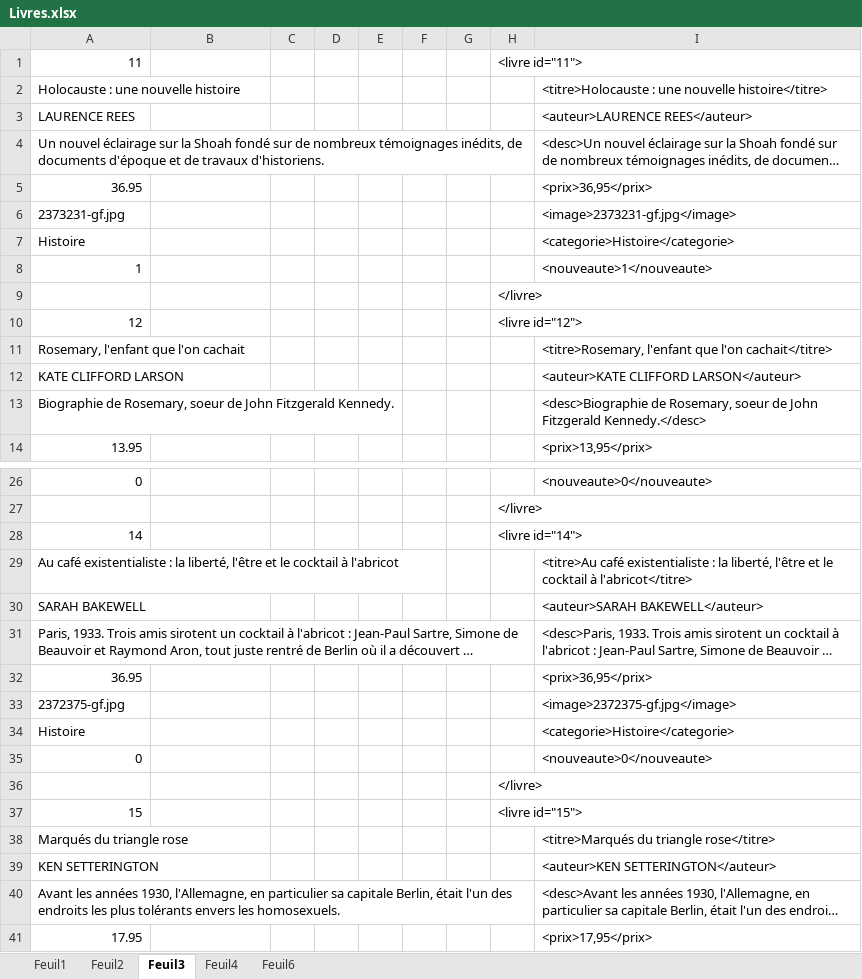
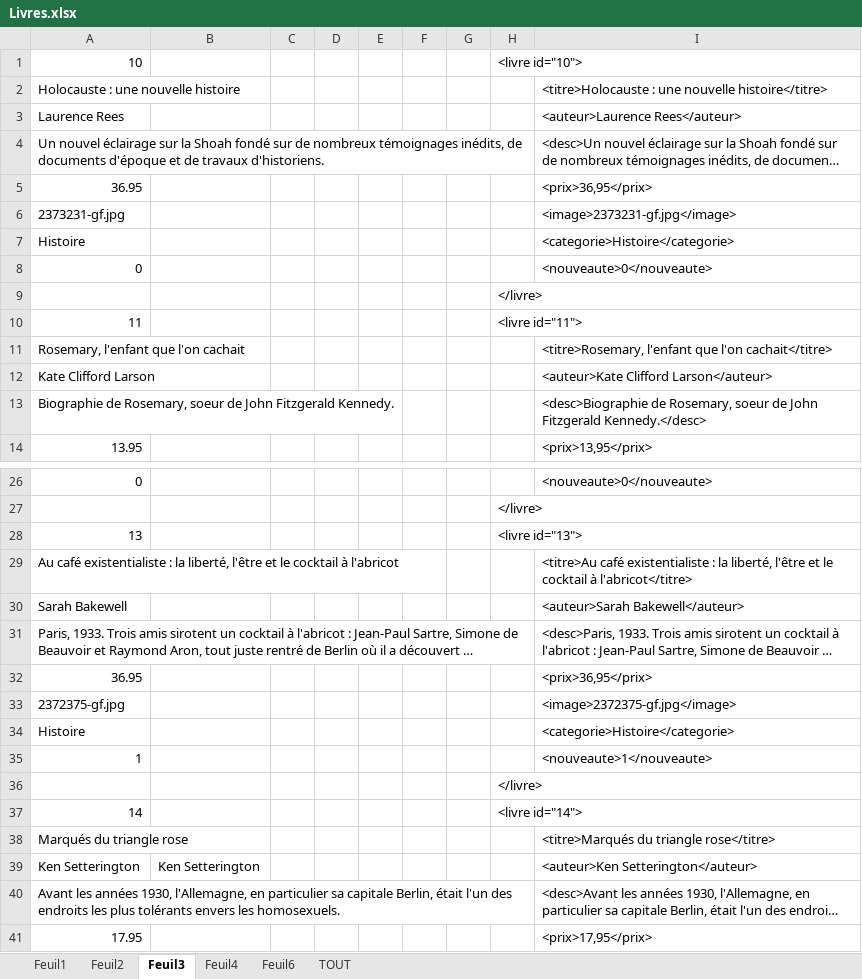
Before and after one commit to stephantasy/Js_H18_3, an Excel workbook: WORK/Livres.xlsx, sheet Feuil3, drawn as a sheet; only a part is shown, gaps mark what is left out; long unchanged cells end in …; values as stored, in another font and other column widths than the file's, no borders; removed rows and columns are numbered as before the commit, all else as after; the diff covers the shown part only; the diff names each change by its address in the sheet, - before the commit and + after, or states it on an @@ line.

```diff
--- a/WORK/Livres.xlsx (sheet Feuil3)
+++ b/WORK/Livres.xlsx (sheet Feuil3)
+sheet tab: TOUT
+row 1: 10 |  |  |  |  |  |  | <livre id="10">
-row 3: LAURENCE REES |  |  |  |  |  |  |  | <auteur>LAURENCE REES</auteur>
+row 3: Laurence Rees |  |  |  |  |  |  |  | <auteur>Laurence Rees</auteur>
@@ row 35 moved to row 8: 0 @@
@@ row 10 moved to row 19: 12 @@
@@ row 1 moved to row 10: 11 @@
-row 12: KATE CLIFFORD LARSON |  |  |  |  |  |  |  | <auteur>KATE CLIFFORD LARSON</auteur>
+row 12: Kate Clifford Larson |  |  |  |  |  |  |  | <auteur>Kate Clifford Larson</auteur>
@@ row 19 moved to row 28: 13 @@
-row 30: SARAH BAKEWELL |  |  |  |  |  |  |  | <auteur>SARAH BAKEWELL</auteur>
+row 30: Sarah Bakewell |  |  |  |  |  |  |  | <auteur>Sarah Bakewell</auteur>
@@ row 8 moved to row 35: 1 @@
-row 37: 15 |  |  |  |  |  |  | <livre id="15">
@@ row 28 moved to row 37: 14 @@
-row 39: KEN SETTERINGTON |  |  |  |  |  |  |  | <auteur>KEN SETTERINGTON</auteur>
+row 39: Ken Setterington | Ken Setterington |  |  |  |  |  |  | <auteur>Ken Setterington</auteur>
```
Also changed, not shown: 1 added row and 1 removed row elsewhere in this sheet, sheet Feuil4, sheet Feuil6, sheet Feuil2, sheet Feuil1, formulas that keep their value, 6 other files.
